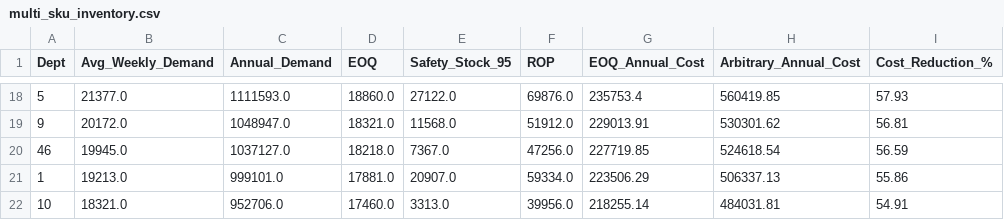
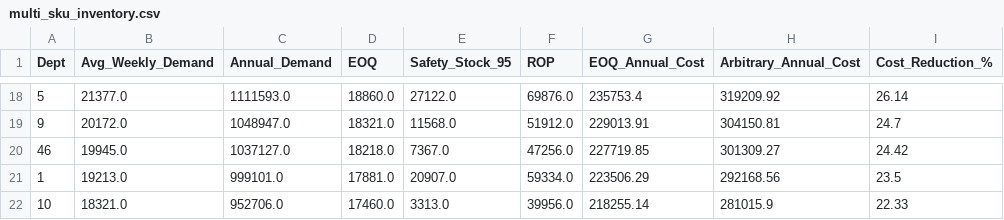
Before and after one commit to sakshibwahah/demand-forecasting-sc, a CSV file: outputs/multi_sku_inventory.csv, drawn as a sheet; only a part is shown, gaps mark what is left out; the diff covers the shown part only.

```diff
--- a/outputs/multi_sku_inventory.csv
+++ b/outputs/multi_sku_inventory.csv
@@ -18,5 +18,5 @@ Dept,Avg_Weekly_Demand,Annual_Demand,EOQ,Safety_Stock_95,ROP,EOQ_Annual_Cost,Arb
-5,21377.0,1111593.0,18860.0,27122.0,69876.0,235753.4,560419.85,57.93
-9,20172.0,1048947.0,18321.0,11568.0,51912.0,229013.91,530301.62,56.81
-46,19945.0,1037127.0,18218.0,7367.0,47256.0,227719.85,524618.54,56.59
-1,19213.0,999101.0,17881.0,20907.0,59334.0,223506.29,506337.13,55.86
-10,18321.0,952706.0,17460.0,3313.0,39956.0,218255.14,484031.81,54.91
+5,21377.0,1111593.0,18860.0,27122.0,69876.0,235753.4,319209.92,26.14
+9,20172.0,1048947.0,18321.0,11568.0,51912.0,229013.91,304150.81,24.7
+46,19945.0,1037127.0,18218.0,7367.0,47256.0,227719.85,301309.27,24.42
+1,19213.0,999101.0,17881.0,20907.0,59334.0,223506.29,292168.56,23.5
+10,18321.0,952706.0,17460.0,3313.0,39956.0,218255.14,281015.9,22.33
```
Also changed, not shown: 32 edited cells elsewhere in this file, 2 other files.
